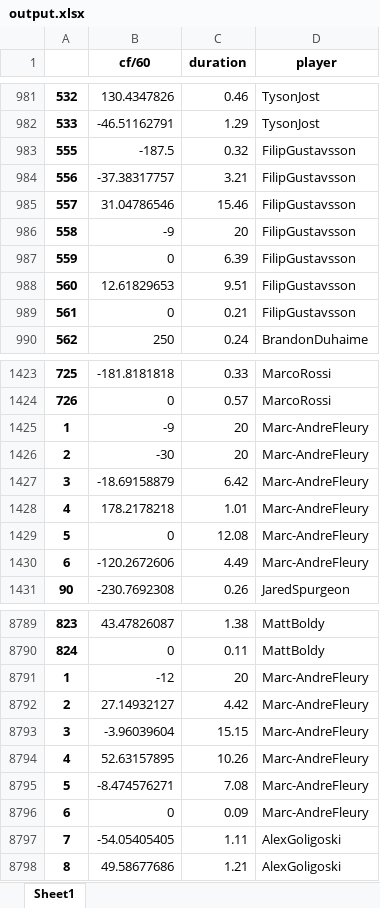
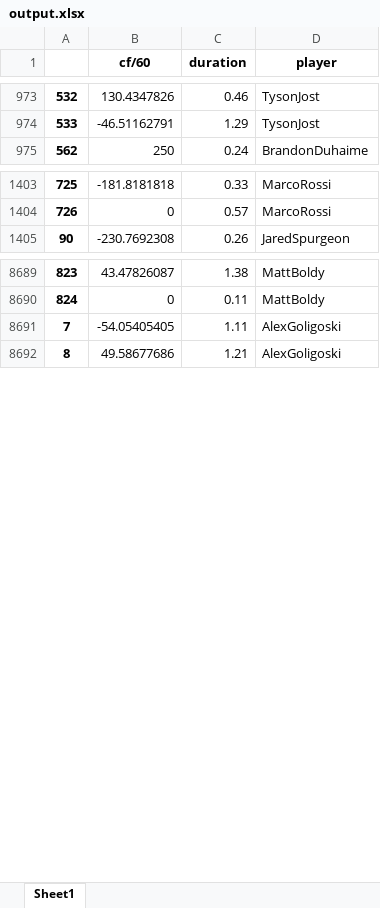
Before and after one commit to leoflewis/hockey_stuff, an Excel workbook: modeling/output.xlsx, sheet Sheet1, drawn as a sheet; only a part is shown, gaps mark what is left out; values as stored, in another font and other column widths than the file's, no borders; the diff covers the shown part only; the diff names each change by its address in the sheet, - before the commit and + after, or states it on an @@ line.

```diff
--- a/modeling/output.xlsx (sheet Sheet1)
+++ b/modeling/output.xlsx (sheet Sheet1)
-row 983: 555 | -187.5 | 0.32 | FilipGustavsson
-row 984: 556 | -37.38317757 | 3.21 | FilipGustavsson
-row 985: 557 | 31.04786546 | 15.46 | FilipGustavsson
-row 986: 558 | -9 | 20 | FilipGustavsson
-row 987: 559 | 0 | 6.39 | FilipGustavsson
-row 988: 560 | 12.61829653 | 9.51 | FilipGustavsson
-row 989: 561 | 0 | 0.21 | FilipGustavsson
-row 1425: 1 | -9 | 20 | Marc-AndreFleury
-row 1426: 2 | -30 | 20 | Marc-AndreFleury
-row 1427: 3 | -18.69158879 | 6.42 | Marc-AndreFleury
-row 1428: 4 | 178.2178218 | 1.01 | Marc-AndreFleury
-row 1429: 5 | 0 | 12.08 | Marc-AndreFleury
-row 1430: 6 | -120.2672606 | 4.49 | Marc-AndreFleury
-row 8791: 1 | -12 | 20 | Marc-AndreFleury
-row 8792: 2 | 27.14932127 | 4.42 | Marc-AndreFleury
-row 8793: 3 | -3.96039604 | 15.15 | Marc-AndreFleury
-row 8794: 4 | 52.63157895 | 10.26 | Marc-AndreFleury
-row 8795: 5 | -8.474576271 | 7.08 | Marc-AndreFleury
-row 8796: 6 | 0 | 0.09 | Marc-AndreFleury
```
Also changed, not shown: 298 removed rows elsewhere in this sheet, 2 other files.
